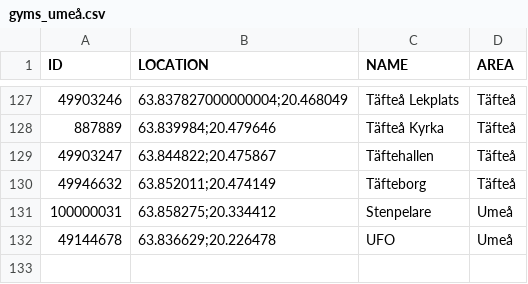
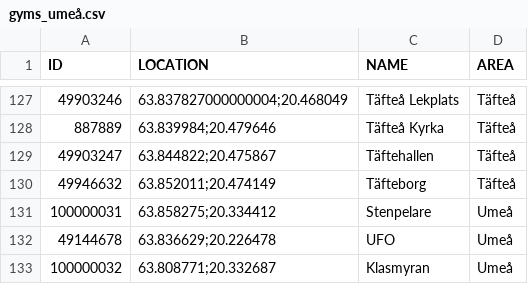
Before and after one commit to magnusmickelsson/pokeraidbot, a CSV file: src/main/resources/gyms_umeå.csv, drawn as a sheet; only a part is shown, gaps mark what is left out.

Commit message:
Gym data update

```diff
--- a/src/main/resources/gyms_umeå.csv
+++ b/src/main/resources/gyms_umeå.csv
@@ -132 +132,2 @@ ID;LOCATION;NAME;AREA
 49144678;"63.836629;20.226478";UFO;Umeå
+100000032;"63.808771;20.332687";Klasmyran;Umeå
```
Also changed, not shown: 4 other files.
